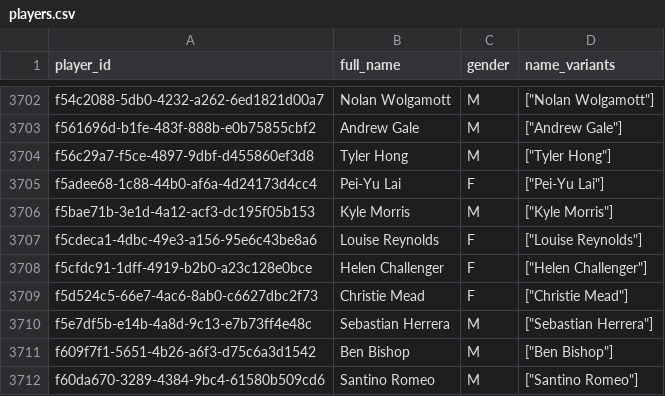
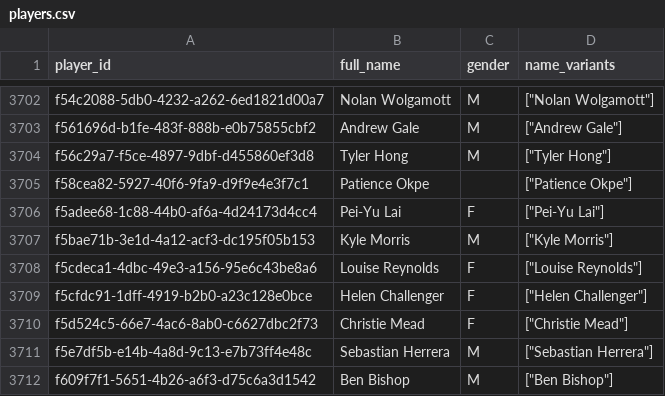
Before and after one commit to chad-murphy-data/pickleball, a CSV file: data/players.csv, drawn as a sheet; only a part is shown, gaps mark what is left out; the shorter side is filled out with more unchanged rows; the diff names each change by its address in the sheet, - before the commit and + after, or states it on an @@ line.

```diff
--- a/data/players.csv
+++ b/data/players.csv
+row 3705: f58cea82-5927-40f6-9fa9-d9f9e4e3f7c1 | Patience Okpe |  | ["Patience Okpe"]
```
Also changed, not shown: data/dreambreakers.csv, data/dropped.csv, 7 other files.
